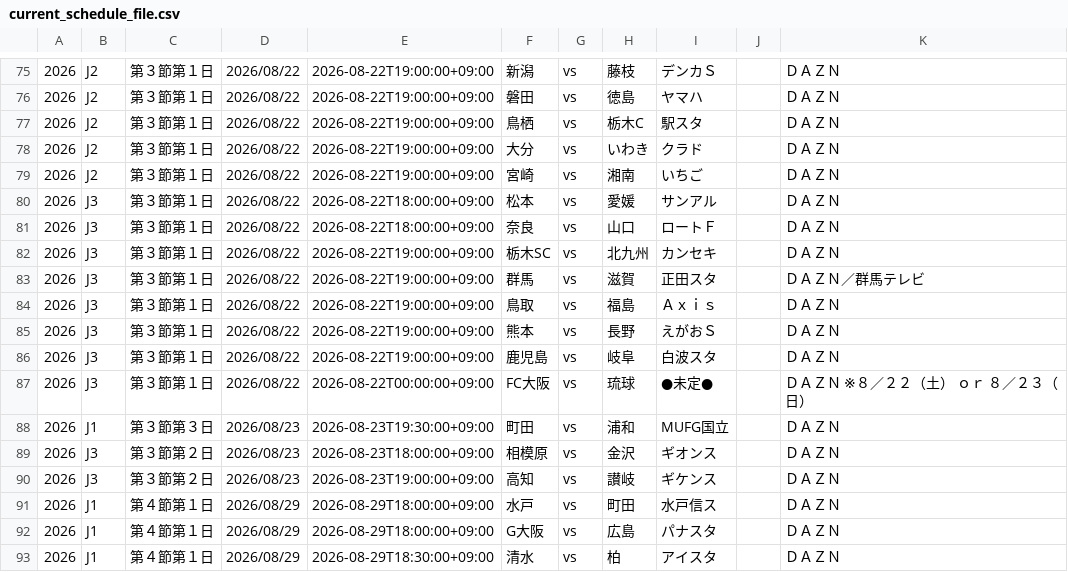
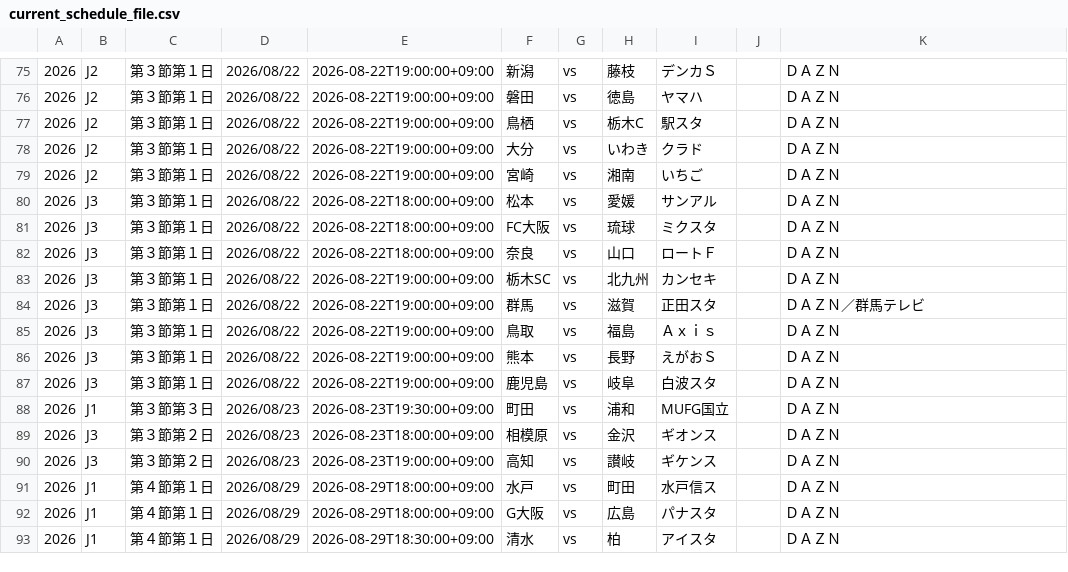
Before and after one commit to k-addtimes/jleague_open_data, a CSV file: current_schedule_file.csv, drawn as a sheet; only a part is shown, gaps mark what is left out; removed rows and columns are numbered as before the commit, all else as after; the diff names each change by its address in the sheet, - before the commit and + after, or states it on an @@ line.

Commit message:
Auto Update schedule CSV from GAS

```diff
--- a/current_schedule_file.csv
+++ b/current_schedule_file.csv
+row 81: 2026 | J3 | 第３節第１日 | 2026/08/22 | 2026-08-22T18:00:00+09:00 | FC大阪 | vs | 琉球 | ミクスタ |  | ＤＡＺＮ
-row 87: 2026 | J3 | 第３節第１日 | 2026/08/22 | 2026-08-22T00:00:00+09:00 | FC大阪 | vs | 琉球 | ●未定● |  | ＤＡＺＮ ※８／２２（土） ｏｒ ８／２３（日）
```
